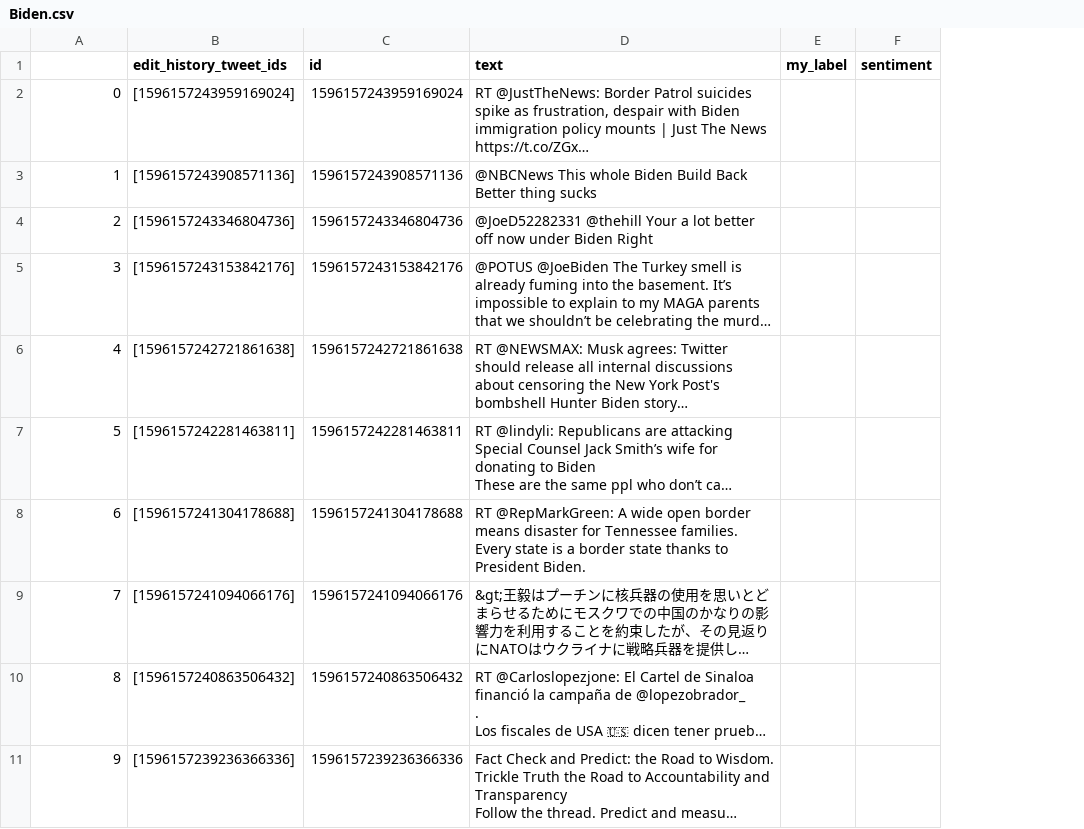
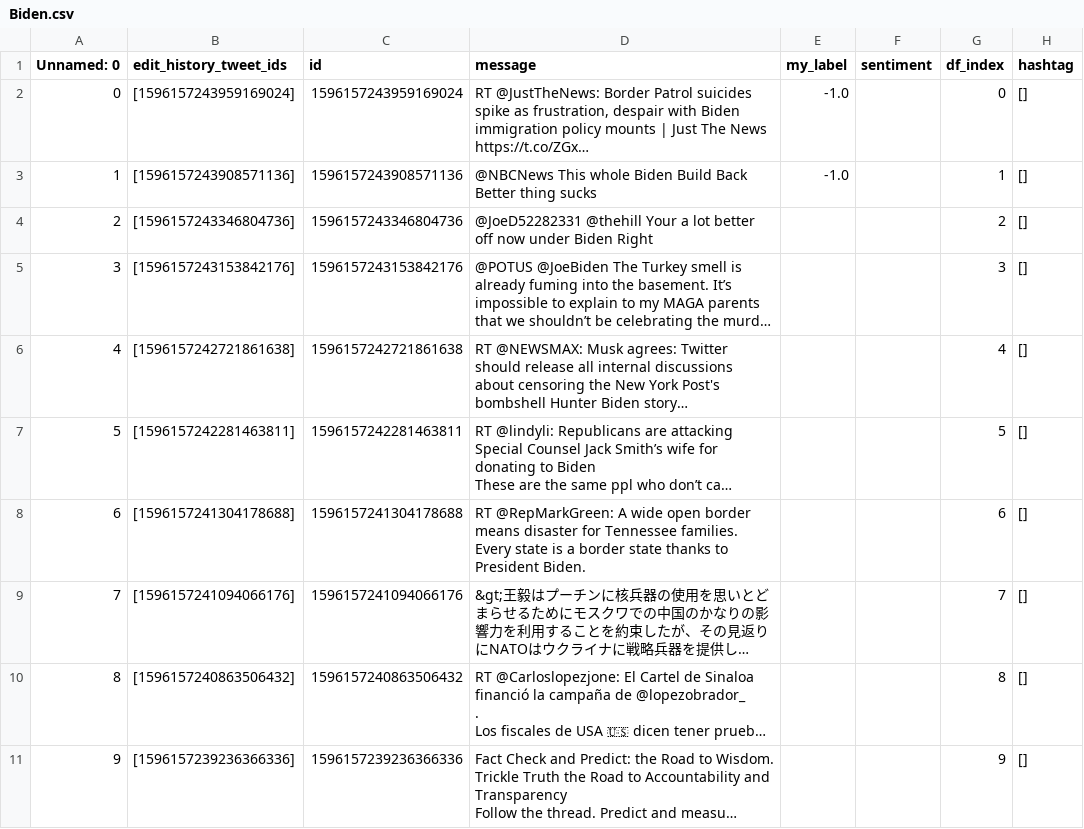
Before and after one commit to Eliasm001/twitter-active-learning-labeling-tool, a CSV file: data/Biden.csv, drawn as a sheet; long unchanged cells end in …; the diff names each change by its address in the sheet, - before the commit and + after, or states it on an @@ line.

```diff
--- a/data/Biden.csv
+++ b/data/Biden.csv
+column G (df_index), rows 2-11: 0 | 1 | 2 | 3 | 4 | 5 | 6 | 7 | 8 | 9
+column H (hashtag), rows 2-11: all []
-A1: (empty)
+A1: Unnamed: 0
-D1: text
+D1: message
-E2:E3 (my_label): (empty)
+E2:E3 (my_label): -1.0
```
Also changed, not shown: data/Trump.csv, 7 other files.
